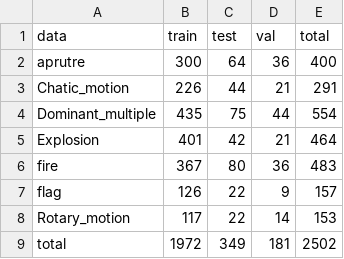
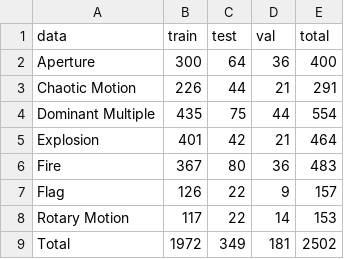
Before and after one commit to samimdan/Dynamic-pattern-recognition-with-YOLO-and-lLPB, a CSV file: data_count.csv, drawn as a sheet.

```diff
--- a/data_count.csv
+++ b/data_count.csv
@@ -1,9 +1,9 @@
 data,train,test,val,total
-aprutre,300,64,36,400
-Chatic_motion,226,44,21,291
-Dominant_multiple,435,75,44,554
+Aperture,300,64,36,400
+Chaotic Motion,226,44,21,291
+Dominant Multiple,435,75,44,554
 Explosion,401,42,21,464
-fire,367,80,36,483
-flag,126,22,9,157
-Rotary_motion,117,22,14,153
-total,1972,349,181,2502
+Fire,367,80,36,483
+Flag,126,22,9,157
+Rotary Motion,117,22,14,153
+Total,1972,349,181,2502
```
Also changed, not shown: 3 other files.
